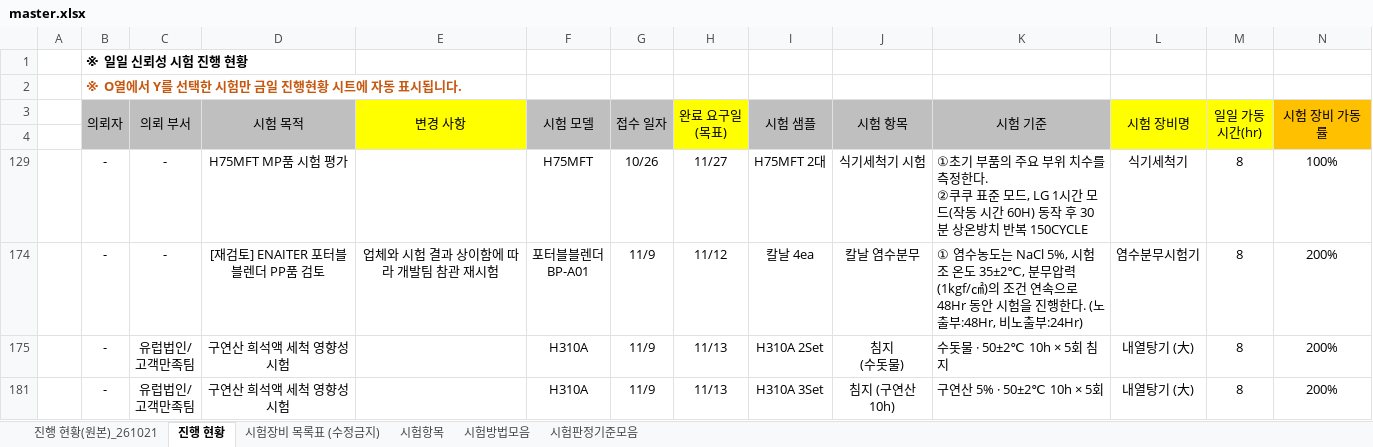
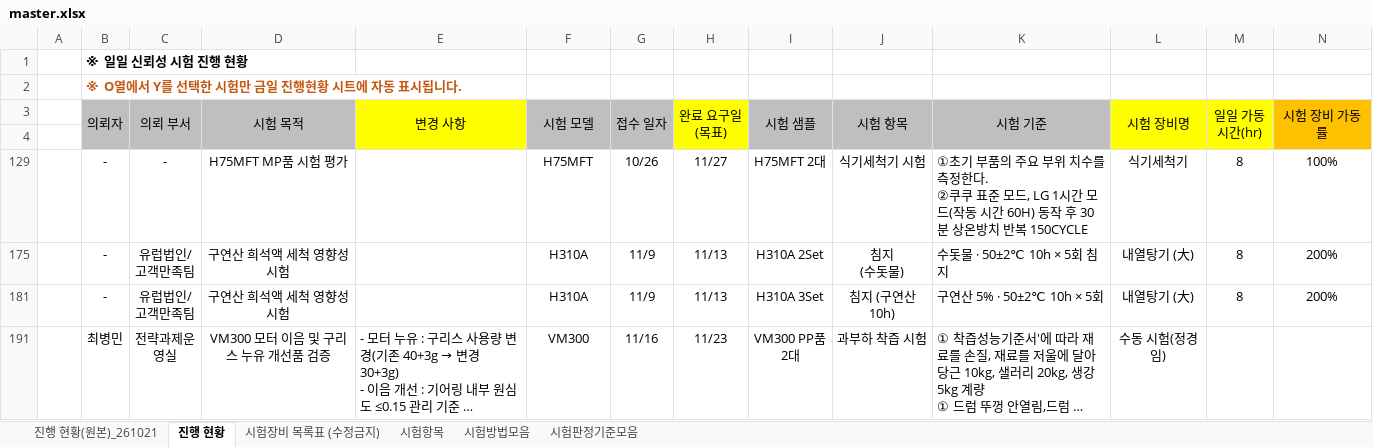
Before and after one commit to simjb23-oss/hurom-reliability, an Excel workbook: master.xlsx, sheet 진행 현황, drawn as a sheet; only a part is shown; the shorter side is filled out with more unchanged rows; long unchanged cells end in …; values as stored, in another font and other column widths than the file's, no borders; rows hold the shown columns only; ↵ is a line break in a cell; the diff covers the shown part only; the diff names each change by its address in the sheet, - before the commit and + after, or states it on an @@ line.

Commit message:
Master 동기화 2026-11-19T00:23:04Z

```diff
--- a/master.xlsx (sheet 진행 현황)
+++ b/master.xlsx (sheet 진행 현황)
-row 174:  | - | - | [재검토] ENAITER 포터블블렌더 PP품 검토 | 업체와 시험 결과 상이함에 따라 개발팀 참관 재시험 | 포터블블렌더 ↵ BP-A01 | 11/9 | 11/12 | 칼날 4ea | 칼날 염수분무 | ① 염수농도는 NaCl 5%, 시험조 온도 35±2℃, 분무압력(1kgf/㎠)의 조건 연속으로 48Hr 동안 시험을 진행한다. (노출부:48Hr, 비노출부:24Hr) | 염수분무시험기 | 8 | 200%
```
Also changed, not shown: 2 removed rows elsewhere in this sheet, hidden cells, 1 other file.
